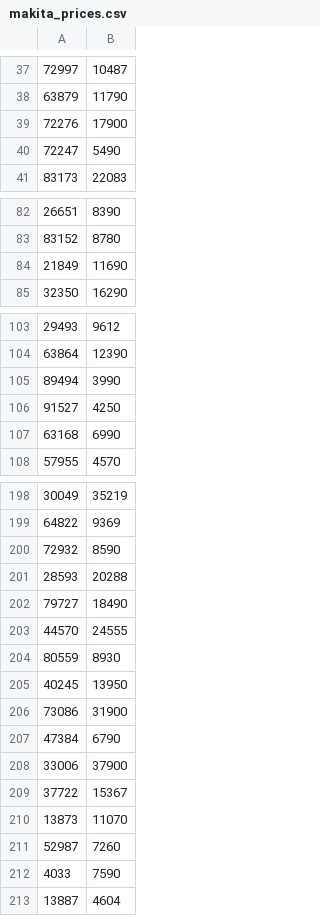
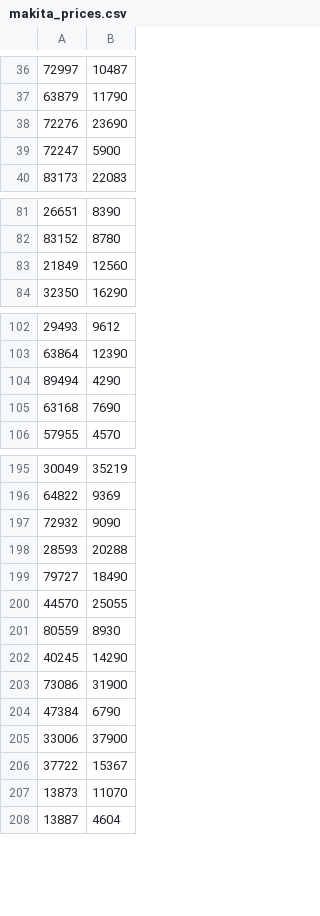
Before and after one commit to sushchikh/competitor_prices, a CSV file: xlsx/makita_prices.csv, drawn as a sheet; only a part is shown, gaps mark what is left out; the diff covers the shown part only.

```diff
--- a/xlsx/makita_prices.csv
+++ b/xlsx/makita_prices.csv
@@ -38,4 +37,4 @@
 63879;11790
-72276;17900
-72247;5490
+72276;23690
+72247;5900
 83173;22083
@@ -83,3 +82,3 @@
 83152;8780
-21849;11690
+21849;12560
 32350;16290
@@ -104,5 +103,4 @@
 63864;12390
-89494;3990
-91527;4250
-63168;6990
+89494;4290
+63168;7690
 57955;4570
@@ -199,8 +196,8 @@
 64822;9369
-72932;8590
+72932;9090
 28593;20288
 79727;18490
-44570;24555
+44570;25055
 80559;8930
-40245;13950
+40245;14290
 73086;31900
@@ -210,4 +207,2 @@
 13873;11070
-52987;7260
-4033;7590
 13887;4604
```
Also changed, not shown: 2 removed rows and 18 edited cells elsewhere in this file, xlsx/instrument_prices.csv, 1 other file.
